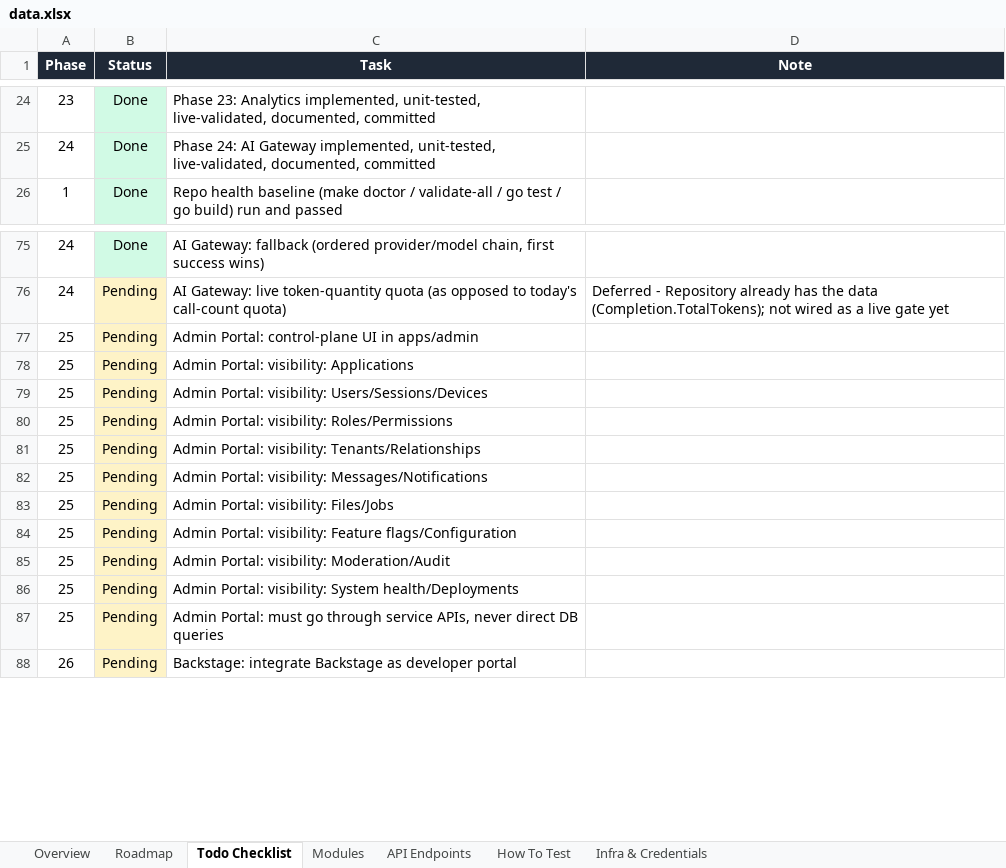
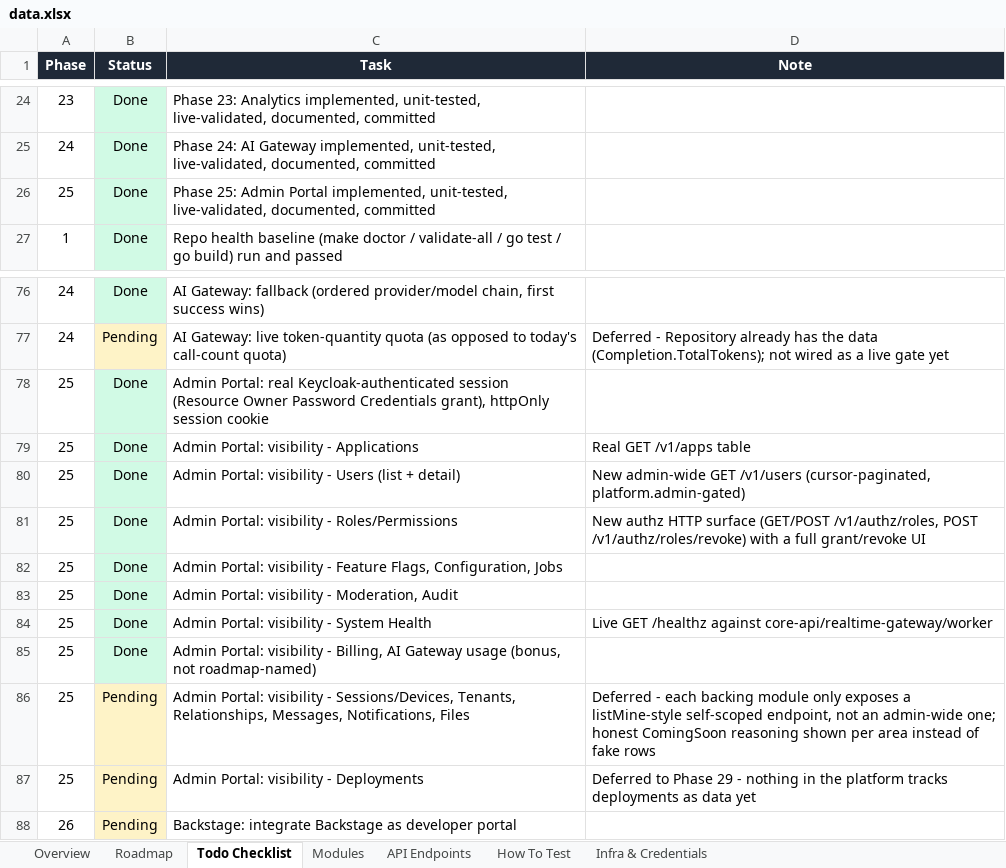
Before and after one commit to azariah1997/core, an Excel workbook: docs/control/data.xlsx, sheet Todo Checklist, drawn as a sheet; only a part is shown, gaps mark what is left out; values as stored, in another font and other column widths than the file's, no borders; table styles not drawn; removed rows and columns are numbered as before the commit, all else as after; the diff names each change by its address in the sheet, - before the commit and + after, or states it on an @@ line.

```diff
--- a/docs/control/data.xlsx (sheet Todo Checklist)
+++ b/docs/control/data.xlsx (sheet Todo Checklist)
+row 26: 25 | Done | Phase 25: Admin Portal implemented, unit-tested, live-validated, documented, committed
-row 77: 25 | Pending | Admin Portal: control-plane UI in apps/admin
-row 78: 25 | Pending | Admin Portal: visibility: Applications
-row 79: 25 | Pending | Admin Portal: visibility: Users/Sessions/Devices
-row 80: 25 | Pending | Admin Portal: visibility: Roles/Permissions
-row 81: 25 | Pending | Admin Portal: visibility: Tenants/Relationships
-row 82: 25 | Pending | Admin Portal: visibility: Messages/Notifications
-row 83: 25 | Pending | Admin Portal: visibility: Files/Jobs
+row 78: 25 | Done | Admin Portal: real Keycloak-authenticated session (Resource Owner Password Credentials grant), httpOnly session cookie
+row 79: 25 | Done | Admin Portal: visibility - Applications | Real GET /v1/apps table
+row 80: 25 | Done | Admin Portal: visibility - Users (list + detail) | New admin-wide GET /v1/users (cursor-paginated, platform.admin-gated)
+row 81: 25 | Done | Admin Portal: visibility - Roles/Permissions | New authz HTTP surface (GET/POST /v1/authz/roles, POST /v1/authz/roles/revoke) with a full grant/revoke UI
-B82:B83 (Status): Pending
+B82:B83 (Status): Done
-B82:B83 fill: #FEF3C7
+B82:B83 fill: #D1FAE5
-C82 (Task): Admin Portal: visibility: Feature flags/Configuration
+C82 (Task): Admin Portal: visibility - Feature Flags, Configuration, Jobs
-C83 (Task): Admin Portal: visibility: Moderation/Audit
+C83 (Task): Admin Portal: visibility - Moderation, Audit
+row 84: 25 | Done | Admin Portal: visibility - System Health | Live GET /healthz against core-api/realtime-gateway/worker
+row 85: 25 | Done | Admin Portal: visibility - Billing, AI Gateway usage (bonus, not roadmap-named)
-C86 (Task): Admin Portal: visibility: System health/Deployments
+C86 (Task): Admin Portal: visibility - Sessions/Devices, Tenants, Relationships, Messages, Notifications, Files
-D86 (Note): (empty)
+D86 (Note): Deferred - each backing module only exposes a listMine-style self-scoped endpoint, not an admin-wide one; honest ComingSoon reasoning shown per area instead of fake rows
-C87 (Task): Admin Portal: must go through service APIs, never direct DB queries
+C87 (Task): Admin Portal: visibility - Deployments
-D87 (Note): (empty)
+D87 (Note): Deferred to Phase 29 - nothing in the platform tracks deployments as data yet
```
Also changed, not shown: sheet API Endpoints, sheet Overview, sheet How To Test, sheet Infra & Credentials, sheet Roadmap, 2 other files.
